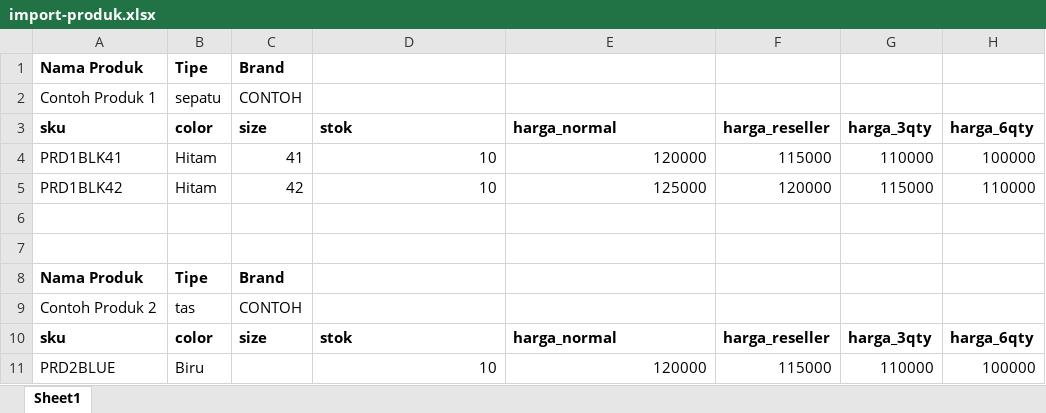
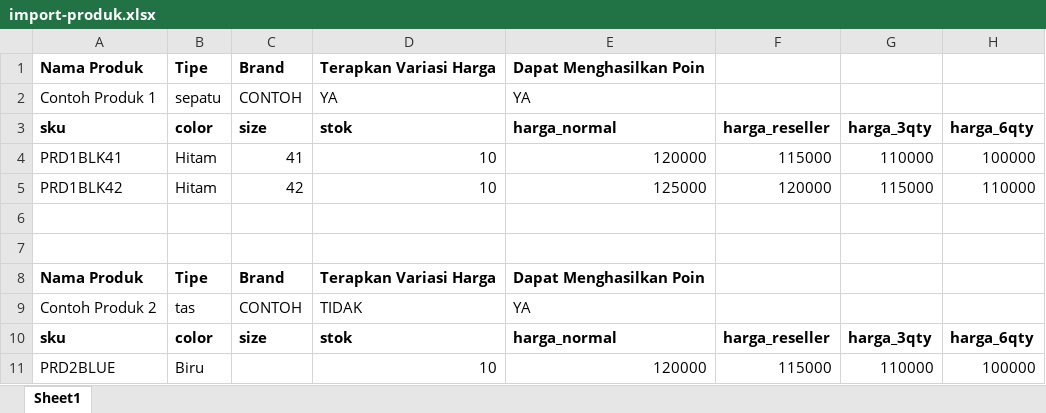
Before and after one commit to dendik-creation/vania-cashier, an Excel workbook: public/assets/xlsx-format/import-produk.xlsx, sheet Sheet1, drawn as a sheet; values as stored, in another font and other column widths than the file's, no borders; the diff names each change by its address in the sheet, - before the commit and + after, or states it on an @@ line.

Commit message:
[fix] fix many logic bussiness from owner - Receipt: Display discount details (base vs applied), add customer   phone number, and show current point balance. - Product: Rename SKU to 'Kode Produk / Kode Item / Kode Barang', make   color optional, and add toggle for price variations, also toggle can   earn point each product. - Logic: Update price calculation (base - lowest diff) and allow   variations across SKUs. - Customer: Fix validation issues and link transaction details   correctly. - DB: Add 'discount_event', rename point discount, and implement soft   deletes for data integrity. - Import: Update product Excel import to match new schema.

```diff
--- a/public/assets/xlsx-format/import-produk.xlsx (sheet Sheet1)
+++ b/public/assets/xlsx-format/import-produk.xlsx (sheet Sheet1)
-D1: (empty)
+D1: Terapkan Variasi Harga
-E1: (empty)
+E1: Dapat Menghasilkan Poin
-D2: (empty)
+D2: YA
-E2: (empty)
+E2: YA
-D8: (empty)
+D8: Terapkan Variasi Harga
-E8: (empty)
+E8: Dapat Menghasilkan Poin
-D9: (empty)
+D9: TIDAK
-E9: (empty)
+E9: YA
```
Also changed, not shown: 36 other files.
